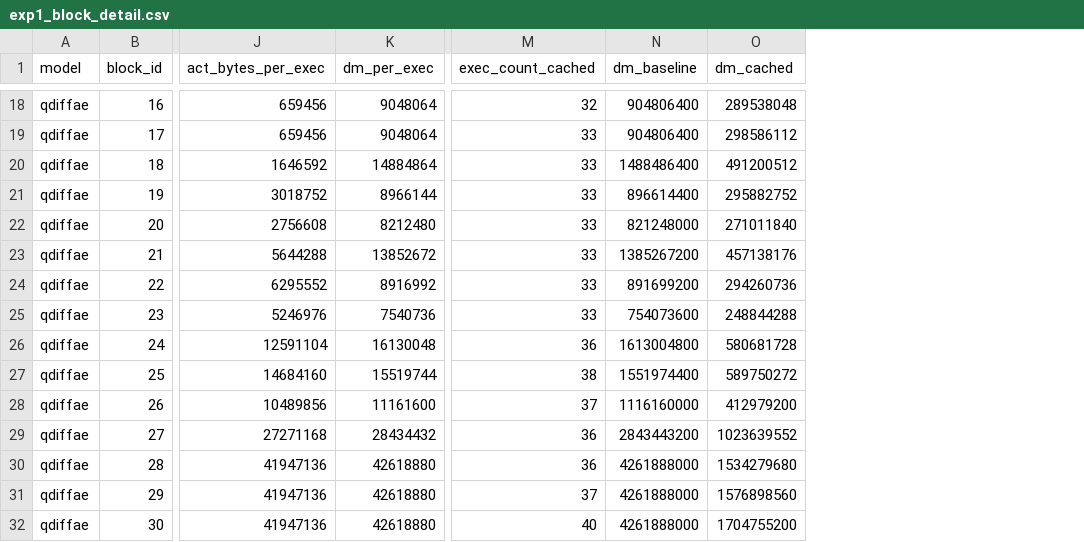
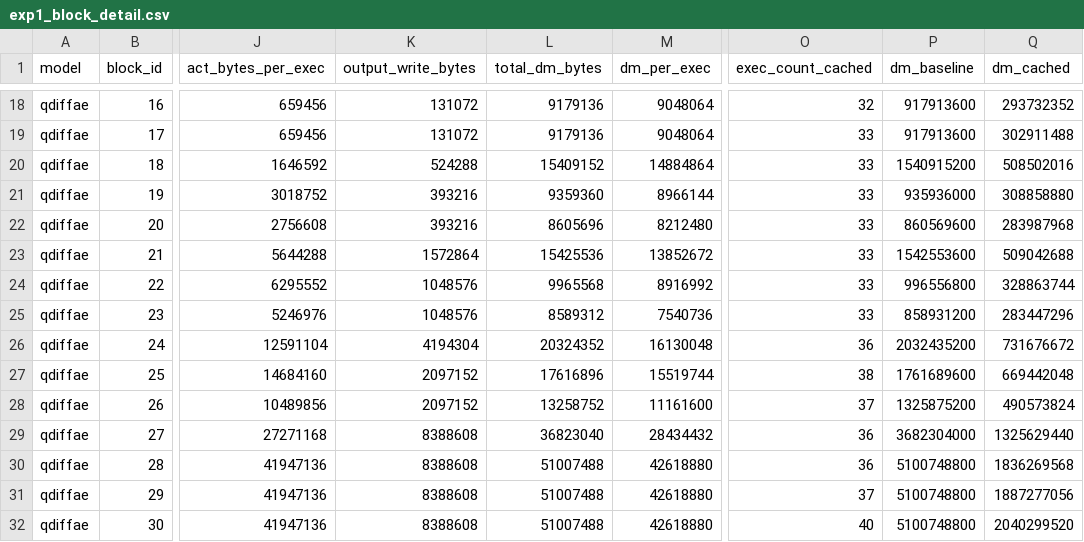
Before and after one commit to Jimmychao-al1/diffae, a CSV file: QATcode/analysis/output/data_movement/exp1_block_detail.csv, drawn as a sheet; only a part is shown, gaps mark what is left out; addresses are those after the commit; the diff covers the shown part only; the diff names each change by its address in the sheet, - before the commit and + after, or states it on an @@ line.

```diff
--- a/QATcode/analysis/output/data_movement/exp1_block_detail.csv
+++ b/QATcode/analysis/output/data_movement/exp1_block_detail.csv
+column K (output_write_bytes), rows 18-32: 131072 | 131072 | 524288 | 393216 | 393216 | 1572864 | 1048576 | 1048576 | 4194304 | 2097152 | 2097152 | 8388608 | 8388608 | 8388608 | 8388608
+column L (total_dm_bytes), rows 18-32: 9179136 | 9179136 | 15409152 | 9359360 | 8605696 | 15425536 | 9965568 | 8589312 | 20324352 | 17616896 | 13258752 | 36823040 | 51007488 | 51007488 | 51007488
-P18:P19 (dm_baseline): 904806400
+P18:P19 (dm_baseline): 917913600
-Q18 (dm_cached): 289538048
+Q18 (dm_cached): 293732352
-Q19 (dm_cached): 298586112
+Q19 (dm_cached): 302911488
-P20 (dm_baseline): 1488486400
+P20 (dm_baseline): 1540915200
-Q20 (dm_cached): 491200512
+Q20 (dm_cached): 508502016
-P21 (dm_baseline): 896614400
+P21 (dm_baseline): 935936000
-Q21 (dm_cached): 295882752
+Q21 (dm_cached): 308858880
-P22 (dm_baseline): 821248000
+P22 (dm_baseline): 860569600
-Q22 (dm_cached): 271011840
+Q22 (dm_cached): 283987968
-P23 (dm_baseline): 1385267200
+P23 (dm_baseline): 1542553600
-Q23 (dm_cached): 457138176
+Q23 (dm_cached): 509042688
-P24 (dm_baseline): 891699200
+P24 (dm_baseline): 996556800
-Q24 (dm_cached): 294260736
+Q24 (dm_cached): 328863744
-P25 (dm_baseline): 754073600
+P25 (dm_baseline): 858931200
-Q25 (dm_cached): 248844288
+Q25 (dm_cached): 283447296
-P26 (dm_baseline): 1613004800
+P26 (dm_baseline): 2032435200
-Q26 (dm_cached): 580681728
+Q26 (dm_cached): 731676672
-P27 (dm_baseline): 1551974400
+P27 (dm_baseline): 1761689600
-Q27 (dm_cached): 589750272
+Q27 (dm_cached): 669442048
-P28 (dm_baseline): 1116160000
+P28 (dm_baseline): 1325875200
-Q28 (dm_cached): 412979200
+Q28 (dm_cached): 490573824
-P29 (dm_baseline): 2843443200
+P29 (dm_baseline): 3682304000
-Q29 (dm_cached): 1023639552
+Q29 (dm_cached): 1325629440
-P30:P32 (dm_baseline): 4261888000
+P30:P32 (dm_baseline): 5100748800
-Q30 (dm_cached): 1534279680
+Q30 (dm_cached): 1836269568
-Q31 (dm_cached): 1576898560
+Q31 (dm_cached): 1887277056
-Q32 (dm_cached): 1704755200
+Q32 (dm_cached): 2040299520
```
Also changed, not shown: 32 edited cells elsewhere in this file, QATcode/analysis/output/data_movement/exp1_layer_detail.csv, QATcode/analysis/output/data_movement/exp1_summary.csv, 9 other files.
